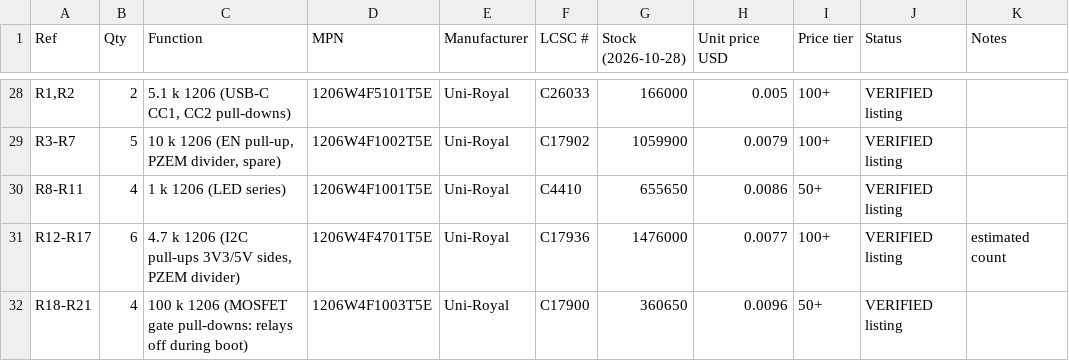
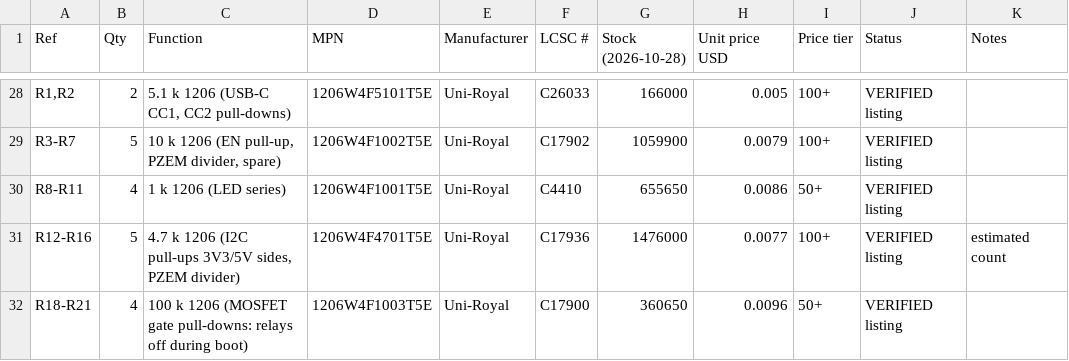
Before and after one commit to ElectroIoT/ESP32-S3-BorePilot, a CSV file: hardware/bom/pump-controller-bom-v0.csv, drawn as a sheet; only a part is shown, gaps mark what is left out.

```diff
--- a/hardware/bom/pump-controller-bom-v0.csv
+++ b/hardware/bom/pump-controller-bom-v0.csv
@@ -30,3 +30,3 @@ R3-R7,5,"10 k 1206 (EN pull-up, PZEM divider, spare)",1206W4F1002T5E,Uni-Royal,C
 R8-R11,4,1 k 1206 (LED series),1206W4F1001T5E,Uni-Royal,C4410,655650,0.0086,50+,VERIFIED listing,
-R12-R17,6,"4.7 k 1206 (I2C pull-ups 3V3/5V sides, PZEM divider)",1206W4F4701T5E,Uni-Royal,C17936,1476000,0.0077,100+,VERIFIED listing,estimated count
+R12-R16,5,"4.7 k 1206 (I2C pull-ups 3V3/5V sides, PZEM divider)",1206W4F4701T5E,Uni-Royal,C17936,1476000,0.0077,100+,VERIFIED listing,estimated count
 R18-R21,4,100 k 1206 (MOSFET gate pull-downs: relays off during boot),1206W4F1003T5E,Uni-Royal,C17900,360650,0.0096,50+,VERIFIED listing,
```
Also changed, not shown: 11 other files.
